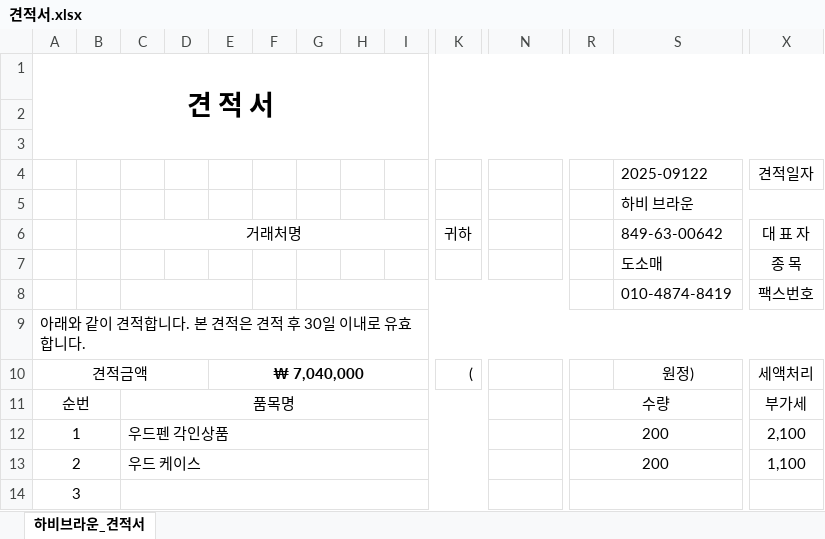
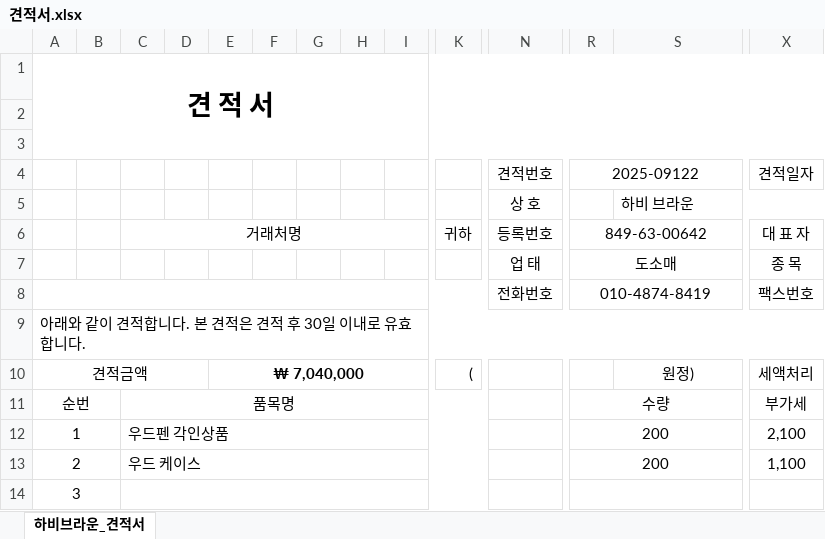
Before and after one commit to rntkdgnl932/excel_cal, an Excel workbook: ex/견적서.xlsx, sheet 하비브라운_견적서, drawn as a sheet; only a part is shown, gaps mark what is left out; values as stored, in another font and other column widths than the file's, no borders; charts and pictures not drawn; removed rows and columns are numbered as before the commit, all else as after; rows hold the shown columns only; the diff names each change by its address in the sheet, - before the commit and + after, or states it on an @@ line.

```diff
--- a/ex/견적서.xlsx (sheet 하비브라운_견적서)
+++ b/ex/견적서.xlsx (sheet 하비브라운_견적서)
-row 4:  |  |  |  |  |  |  |  |  |  |  |  | 2025-09122 | 견적일자
-row 5:  |  |  |  |  |  |  |  |  |  |  |  | 하비 브라운
-row 6:  |  | 거래처명 |  |  |  |  |  |  | 귀하 |  |  | 849-63-00642 | 대 표 자
-row 7:  |  |  |  |  |  |  |  |  |  |  |  | 도소매 | 종 목
-row 8:  |  |  |  |  |  |  |  |  |  |  |  | 010-4874-8419 | 팩스번호
+row 4:  |  |  |  |  |  |  |  |  |  | 견적번호 | 2025-09122 |  | 견적일자
+row 5:  |  |  |  |  |  |  |  |  |  | 상 호 |  | 하비 브라운
+row 6:  |  | 거래처명 |  |  |  |  |  |  | 귀하 | 등록번호 | 849-63-00642 |  | 대 표 자
+row 7:  |  |  |  |  |  |  |  |  |  | 업 태 | 도소매 |  | 종 목
+row 8:  |  |  |  |  |  |  |  |  |  | 전화번호 | 010-4874-8419 |  | 팩스번호
```
Also changed, not shown: 1 other file.
